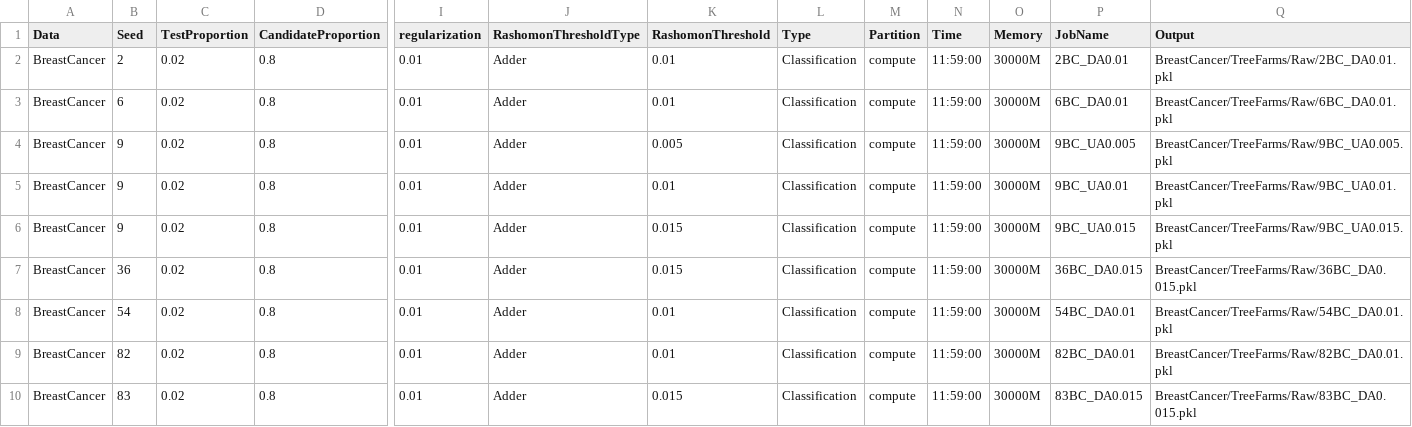
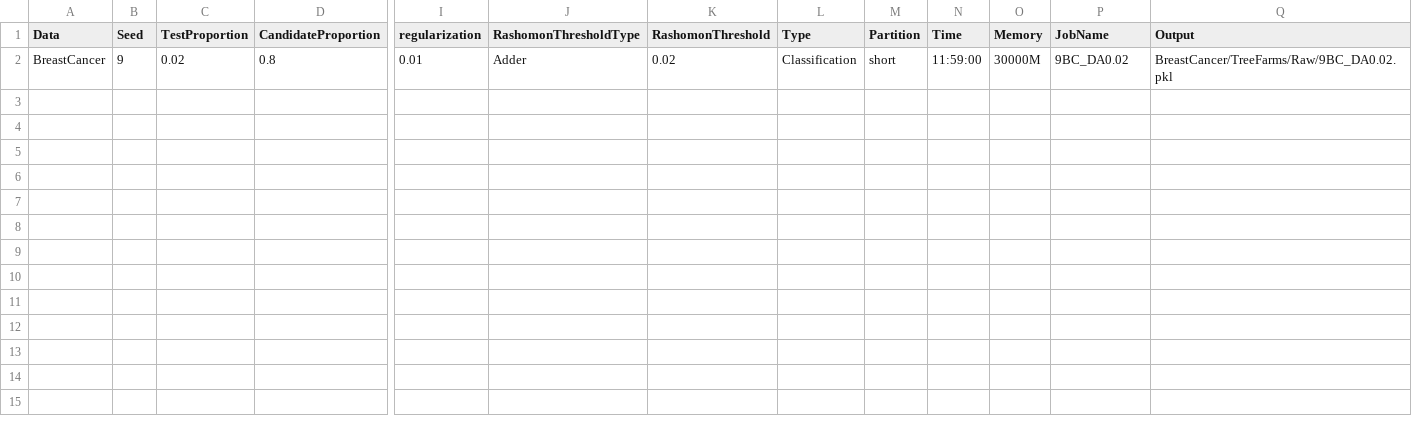
Before and after one commit to troyrusso/RashomonActiveLearning1, a CSV file: Data/ParameterVectors/ParameterVectorBreastCancer.csv, drawn as a sheet; only a part is shown, gaps mark what is left out; rows hold the shown columns only; the diff names each change by its address in the sheet, - before the commit and + after, or states it on an @@ line.

Commit message:
Adding missing values from [0.02] BS_SS

```diff
--- a/Data/ParameterVectors/ParameterVectorBreastCancer.csv
+++ b/Data/ParameterVectors/ParameterVectorBreastCancer.csv
-B2 (Seed): 2
+B2 (Seed): 9
-K2 (RashomonThreshold): 0.01
+K2 (RashomonThreshold): 0.02
-M2 (Partition): compute
+M2 (Partition): short
-P2 (JobName): 2BC_DA0.01
+P2 (JobName): 9BC_DA0.02
-Q2 (Output): BreastCancer/TreeFarms/Raw/2BC_DA0.01.pkl
+Q2 (Output): BreastCancer/TreeFarms/Raw/9BC_DA0.02.pkl
-row 3: BreastCancer | 6 | 0.02 | 0.8 | 0.01 | Adder | 0.01 | Classification | compute | 11:59:00 | 30000M | 6BC_DA0.01 | BreastCancer/TreeFarms/Raw/6BC_DA0.01.pkl
-row 4: BreastCancer | 9 | 0.02 | 0.8 | 0.01 | Adder | 0.005 | Classification | compute | 11:59:00 | 30000M | 9BC_UA0.005 | BreastCancer/TreeFarms/Raw/9BC_UA0.005.pkl
-row 5: BreastCancer | 9 | 0.02 | 0.8 | 0.01 | Adder | 0.01 | Classification | compute | 11:59:00 | 30000M | 9BC_UA0.01 | BreastCancer/TreeFarms/Raw/9BC_UA0.01.pkl
-row 6: BreastCancer | 9 | 0.02 | 0.8 | 0.01 | Adder | 0.015 | Classification | compute | 11:59:00 | 30000M | 9BC_UA0.015 | BreastCancer/TreeFarms/Raw/9BC_UA0.015.pkl
-row 7: BreastCancer | 36 | 0.02 | 0.8 | 0.01 | Adder | 0.015 | Classification | compute | 11:59:00 | 30000M | 36BC_DA0.015 | BreastCancer/TreeFarms/Raw/36BC_DA0.015.pkl
-row 8: BreastCancer | 54 | 0.02 | 0.8 | 0.01 | Adder | 0.01 | Classification | compute | 11:59:00 | 30000M | 54BC_DA0.01 | BreastCancer/TreeFarms/Raw/54BC_DA0.01.pkl
-row 9: BreastCancer | 82 | 0.02 | 0.8 | 0.01 | Adder | 0.01 | Classification | compute | 11:59:00 | 30000M | 82BC_DA0.01 | BreastCancer/TreeFarms/Raw/82BC_DA0.01.pkl
-row 10: BreastCancer | 83 | 0.02 | 0.8 | 0.01 | Adder | 0.015 | Classification | compute | 11:59:00 | 30000M | 83BC_DA0.015 | BreastCancer/TreeFarms/Raw/83BC_DA0.015.pkl
```
